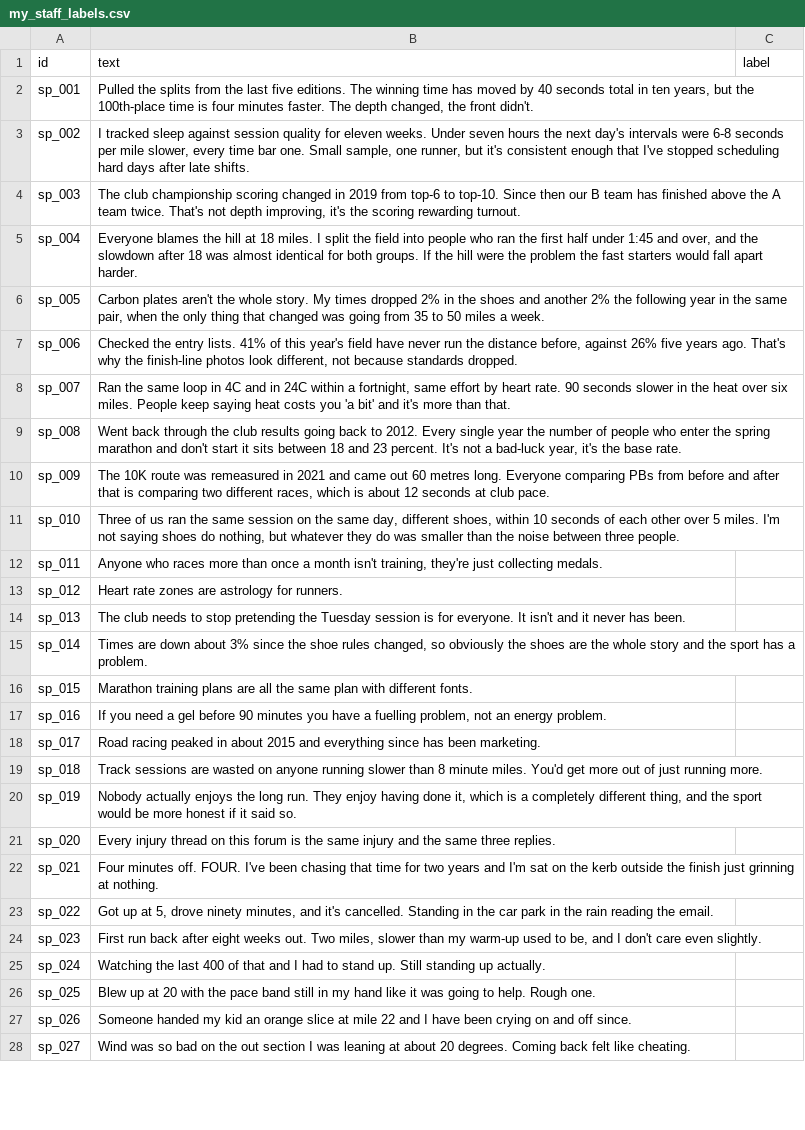
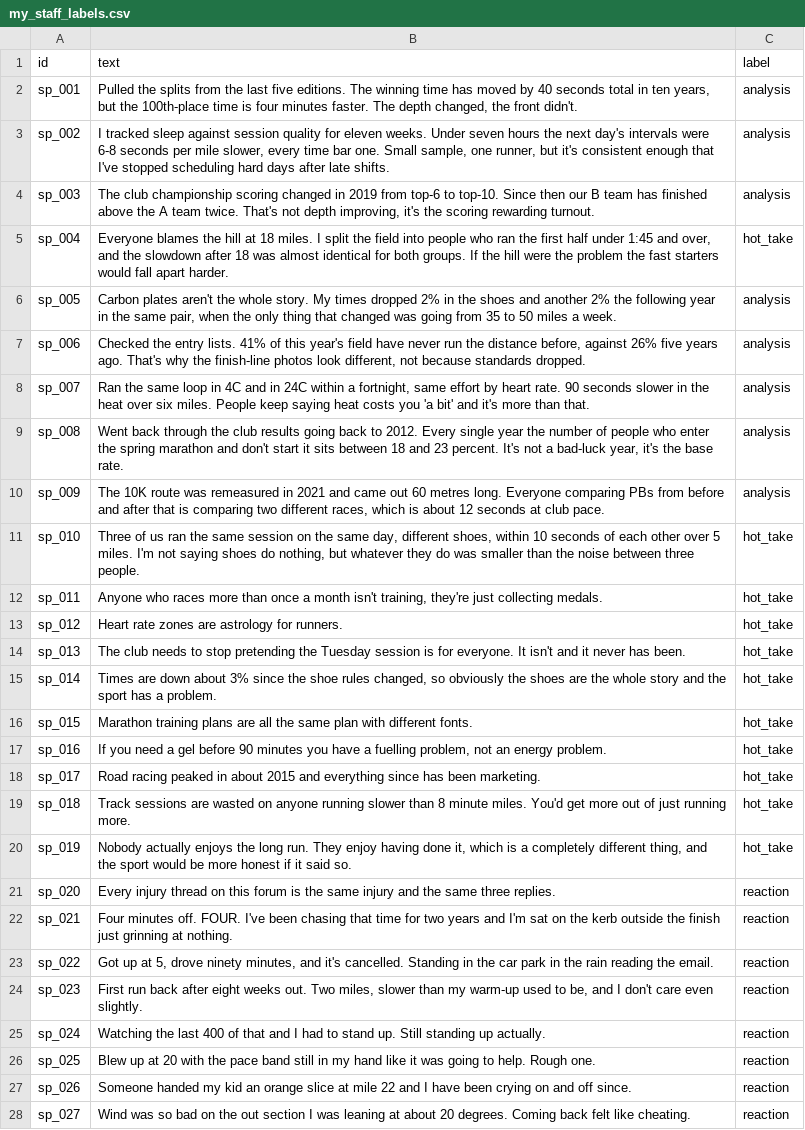
Before and after one commit to carolynl23/ai201-project3-takemeter-starter-v2026, a CSV file: my_staff_labels.csv, drawn as a sheet; only a part is shown; the diff covers the shown part only; the diff names each change by its address in the sheet, - before the commit and + after, or states it on an @@ line.

```diff
--- a/my_staff_labels.csv
+++ b/my_staff_labels.csv
-C2:C4 (label): (empty)
+C2:C4 (label): analysis
-C5 (label): (empty)
+C5 (label): hot_take
-C6:C10 (label): (empty)
+C6:C10 (label): analysis
-C11:C20 (label): (empty)
+C11:C20 (label): hot_take
-C21:C28 (label): (empty)
+C21:C28 (label): reaction
```
Also changed, not shown: 3 edited cells elsewhere in this file, 2 other files.
